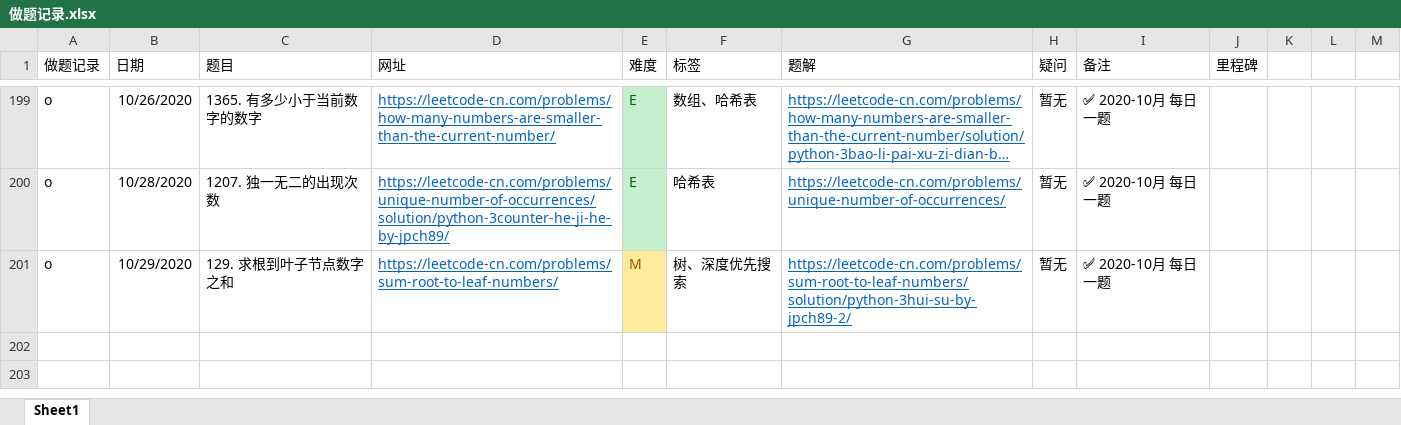
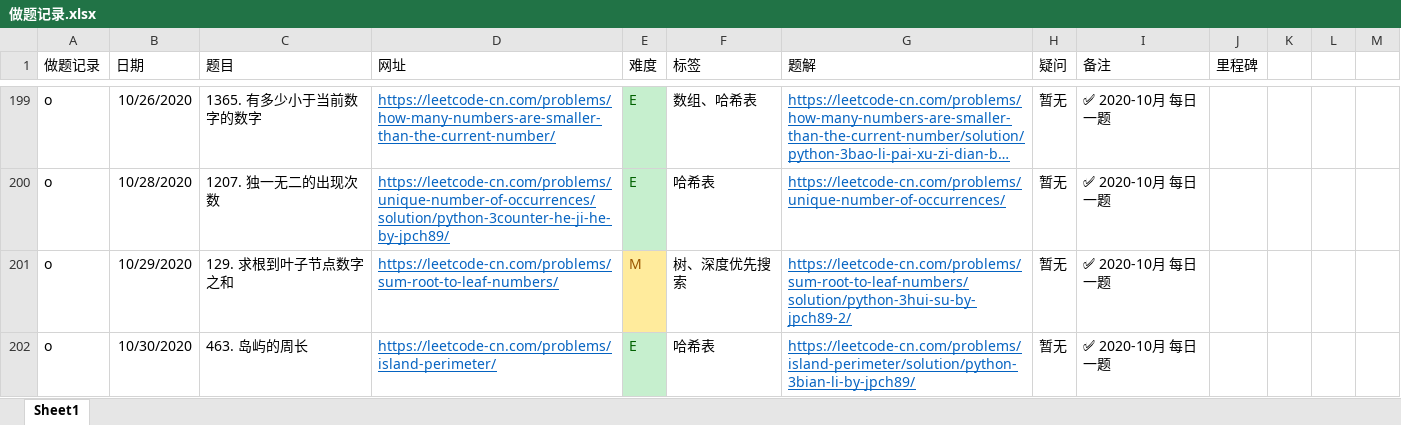
Before and after one commit to jpch89/leetcode, an Excel workbook: 做题记录.xlsx, sheet Sheet1, drawn as a sheet; only a part is shown, gaps mark what is left out; long unchanged cells end in …; values as stored, in another font and other column widths than the file's, no borders; the diff names each change by its address in the sheet, - before the commit and + after, or states it on an @@ line.

```diff
--- a/做题记录.xlsx (sheet Sheet1)
+++ b/做题记录.xlsx (sheet Sheet1)
+row 202: o | 10/30/2020 | 463. 岛屿的周长 | https://leetcode-cn.com/problems/island-perimeter/ | E | 哈希表 | https://leetcode-cn.com/problems/island-perimeter/solution/python-3bian-li-by-jpch89/ | 暂无 | ✅ 2020-10月 每日一题
```
Also changed, not shown: 1 other file.
